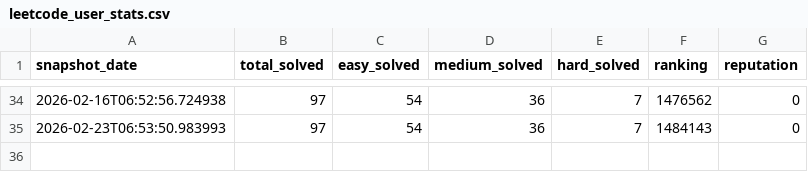
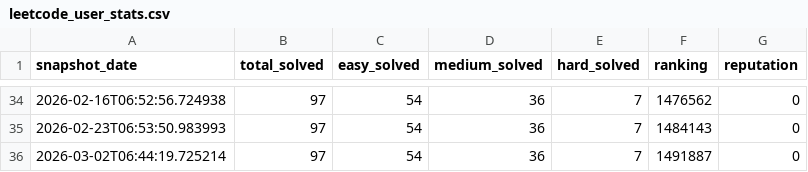
Before and after one commit to PiotrUr/90DaysDataAnalystChallange, a CSV file: PersonalDashboardProject/data/csv/leetcode_user_stats.csv, drawn as a sheet; only a part is shown, gaps mark what is left out.

```diff
--- a/PersonalDashboardProject/data/csv/leetcode_user_stats.csv
+++ b/PersonalDashboardProject/data/csv/leetcode_user_stats.csv
@@ -35 +35,2 @@ snapshot_date,total_solved,easy_solved,medium_solved,hard_solved,ranking,reputat
 2026-02-23T06:53:50.983993,97,54,36,7,1484143,0
+2026-03-02T06:44:19.725214,97,54,36,7,1491887,0
```
Also changed, not shown: PersonalDashboardProject/data/csv/github_repos.csv, PersonalDashboardProject/data/csv/github_user_stats.csv, 2 other files.
